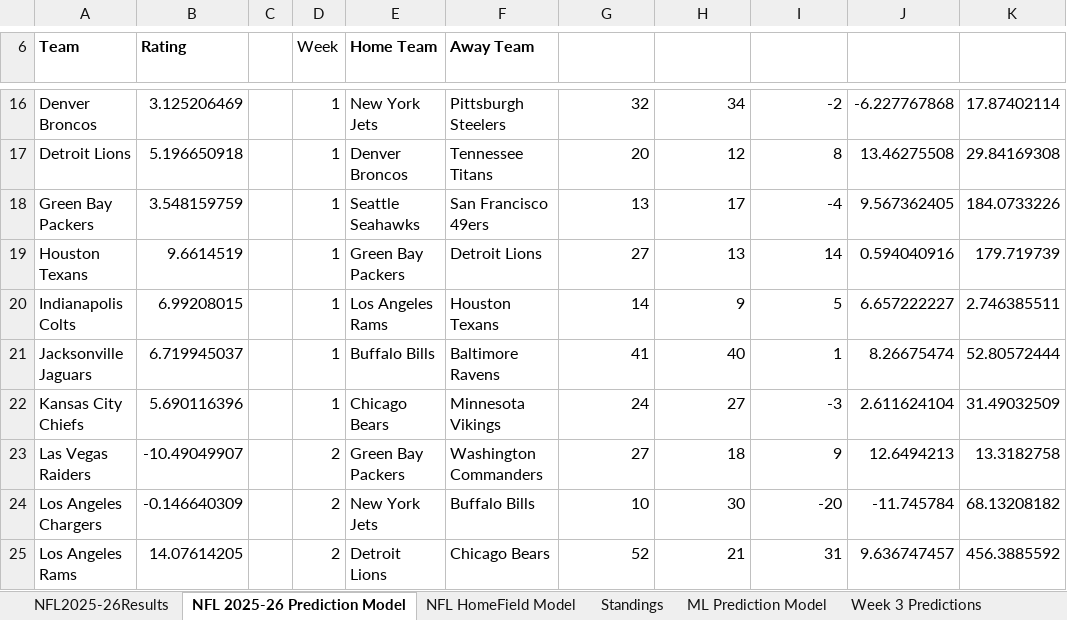
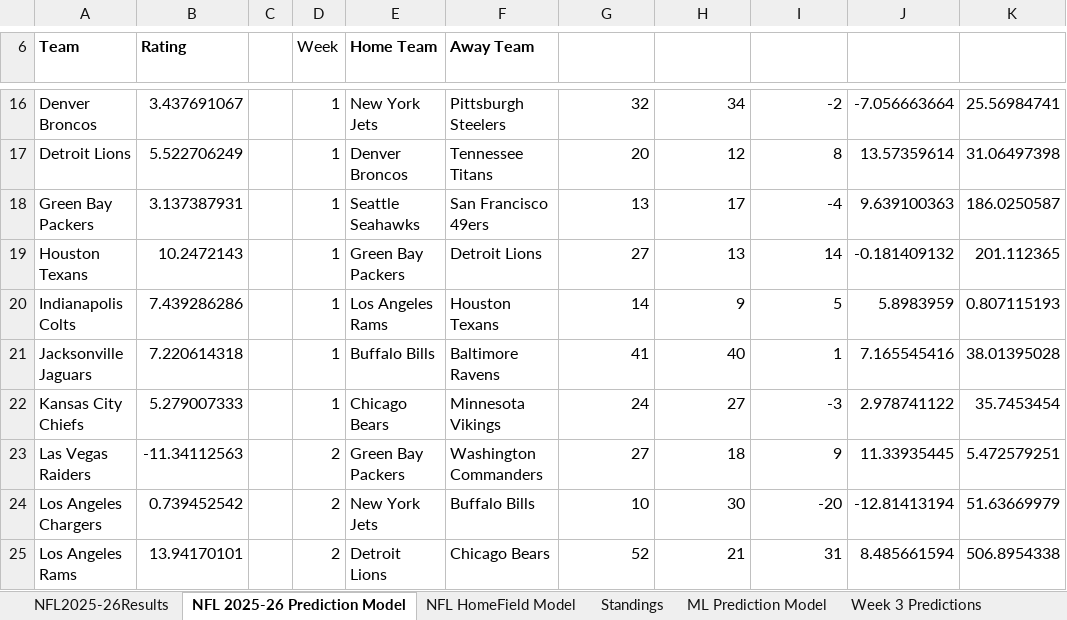
Before and after one commit to AidzNasty/NFL-Prediction-Model, an Excel workbook: Aidan Conte NFL 2025-26 Prediction Model.xlsx, sheet NFL 2025-26 Prediction Model, drawn as a sheet; only a part is shown, gaps mark what is left out; values as stored, in another font and other column widths than the file's, no borders; table styles not drawn; the diff covers the shown part only; the diff names each change by its address in the sheet, - before the commit and + after, or states it on an @@ line.

```diff
--- a/Aidan Conte NFL 2025-26 Prediction Model.xlsx (sheet NFL 2025-26 Prediction Model)
+++ b/Aidan Conte NFL 2025-26 Prediction Model.xlsx (sheet NFL 2025-26 Prediction Model)
-B16 (Rating): 3.125206469
+B16 (Rating): 3.437691067
-J16 (Home Forecast): -6.227767868
+J16 (Home Forecast): -7.056663664
-K16 (Squared Difference): 17.87402114
+K16 (Squared Difference): 25.56984741
-B17 (Rating): 5.196650918
+B17 (Rating): 5.522706249
-J17 (Home Forecast): 13.46275508
+J17 (Home Forecast): 13.57359614
-K17 (Squared Difference): 29.84169308
+K17 (Squared Difference): 31.06497398
-B18 (Rating): 3.548159759
+B18 (Rating): 3.137387931
-J18 (Home Forecast): 9.567362405
+J18 (Home Forecast): 9.639100363
-K18 (Squared Difference): 184.0733226
+K18 (Squared Difference): 186.0250587
-B19 (Rating): 9.6614519
+B19 (Rating): 10.2472143
-J19 (Home Forecast): 0.594040916
+J19 (Home Forecast): -0.181409132
-K19 (Squared Difference): 179.719739
+K19 (Squared Difference): 201.112365
-B20 (Rating): 6.99208015
+B20 (Rating): 7.439286286
-J20 (Home Forecast): 6.657222227
+J20 (Home Forecast): 5.8983959
-K20 (Squared Difference): 2.746385511
+K20 (Squared Difference): 0.807115193
-B21 (Rating): 6.719945037
+B21 (Rating): 7.220614318
-J21 (Home Forecast): 8.26675474
+J21 (Home Forecast): 7.165545416
-K21 (Squared Difference): 52.80572444
+K21 (Squared Difference): 38.01395028
-B22 (Rating): 5.690116396
+B22 (Rating): 5.279007333
-J22 (Home Forecast): 2.611624104
+J22 (Home Forecast): 2.978741122
-K22 (Squared Difference): 31.49032509
+K22 (Squared Difference): 35.7453454
-B23 (Rating): -10.49049907
+B23 (Rating): -11.34112563
-J23 (Home Forecast): 12.6494213
+J23 (Home Forecast): 11.33935445
-K23 (Squared Difference): 13.3182758
+K23 (Squared Difference): 5.472579251
-B24 (Rating): -0.146640309
+B24 (Rating): 0.739452542
-J24 (Home Forecast): -11.745784
+J24 (Home Forecast): -12.81413194
-K24 (Squared Difference): 68.13208182
+K24 (Squared Difference): 51.63669979
-B25 (Rating): 14.07614205
+B25 (Rating): 13.94170101
-J25 (Home Forecast): 9.636747457
+J25 (Home Forecast): 8.485661594
-K25 (Squared Difference): 456.3885592
+K25 (Squared Difference): 506.8954338
```
Also changed, not shown: 1 added row, 1 removed row, 24 moved rows and 513 edited cells elsewhere in this sheet, sheet NFL HomeField Model, sheet ML Prediction Model, sheet NFL2025-26Results, sheet Standings, formulas that keep their value.
